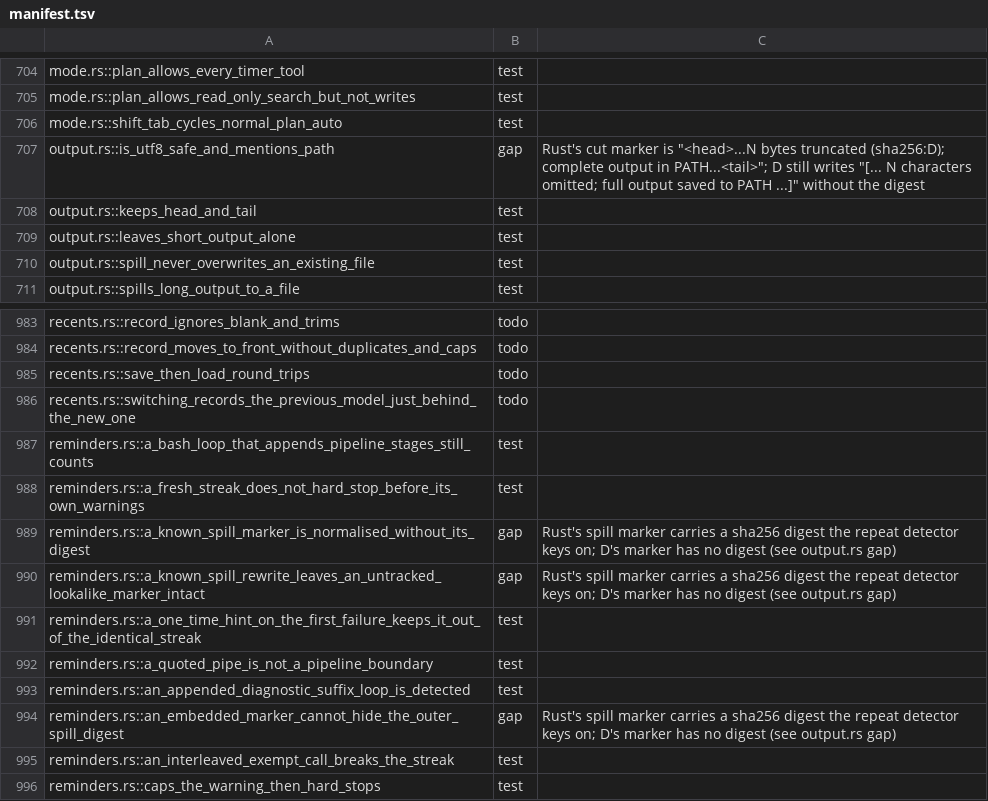
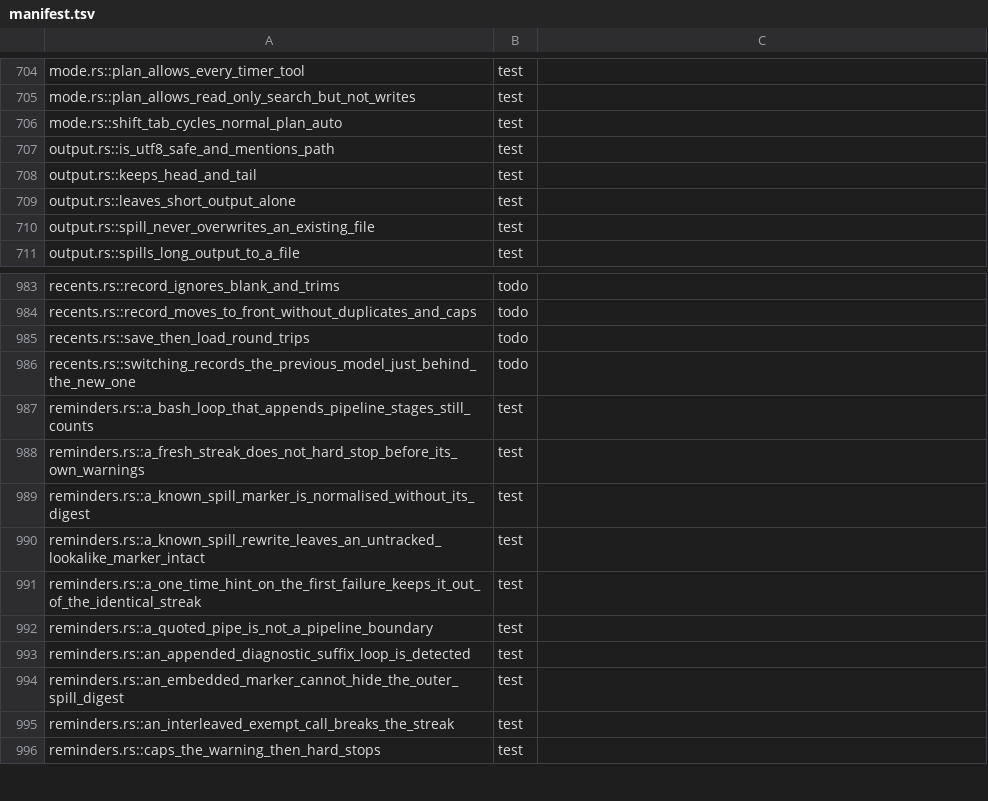
Before and after one commit to nanobpm/nano-coder, a TSV file: d/parity/manifest.tsv, drawn as a sheet; only a part is shown, gaps mark what is left out.

Commit message:
fix(d): spill markers carry a content digest; the repeat detector keys on it
Two large outputs with the same head and tail but different middles were conflated into a repeat. Only paths this session spilled are rewritten, so look-alike markers stay verbatim.

```diff
--- a/d/parity/manifest.tsv
+++ b/d/parity/manifest.tsv
@@ -706,3 +706,3 @@ mode.rs::plan_allows_read_only_search_but_not_writes	test
 mode.rs::shift_tab_cycles_normal_plan_auto	test
-output.rs::is_utf8_safe_and_mentions_path	gap	Rust's cut marker is "<head>...N bytes truncated (sha256:D); complete output in PATH...<tail>"; D still writes "[... N characters omitted; full output saved to PATH ...]" without the digest
+output.rs::is_utf8_safe_and_mentions_path	test
 output.rs::keeps_head_and_tail	test
@@ -988,4 +988,4 @@ reminders.rs::a_bash_loop_that_appends_pipeline_stages_still_counts	test
 reminders.rs::a_fresh_streak_does_not_hard_stop_before_its_own_warnings	test
-reminders.rs::a_known_spill_marker_is_normalised_without_its_digest	gap	Rust's spill marker carries a sha256 digest the repeat detector keys on; D's marker has no digest (see output.rs gap)
-reminders.rs::a_known_spill_rewrite_leaves_an_untracked_lookalike_marker_intact	gap	Rust's spill marker carries a sha256 digest the repeat detector keys on; D's marker has no digest (see output.rs gap)
+reminders.rs::a_known_spill_marker_is_normalised_without_its_digest	test
+reminders.rs::a_known_spill_rewrite_leaves_an_untracked_lookalike_marker_intact	test
 reminders.rs::a_one_time_hint_on_the_first_failure_keeps_it_out_of_the_identical_streak	test
@@ -993,3 +993,3 @@ reminders.rs::a_quoted_pipe_is_not_a_pipeline_boundary	test
 reminders.rs::an_appended_diagnostic_suffix_loop_is_detected	test
-reminders.rs::an_embedded_marker_cannot_hide_the_outer_spill_digest	gap	Rust's spill marker carries a sha256 digest the repeat detector keys on; D's marker has no digest (see output.rs gap)
+reminders.rs::an_embedded_marker_cannot_hide_the_outer_spill_digest	test
 reminders.rs::an_interleaved_exempt_call_breaks_the_streak	test
```
Also changed, not shown: 4 other files.
